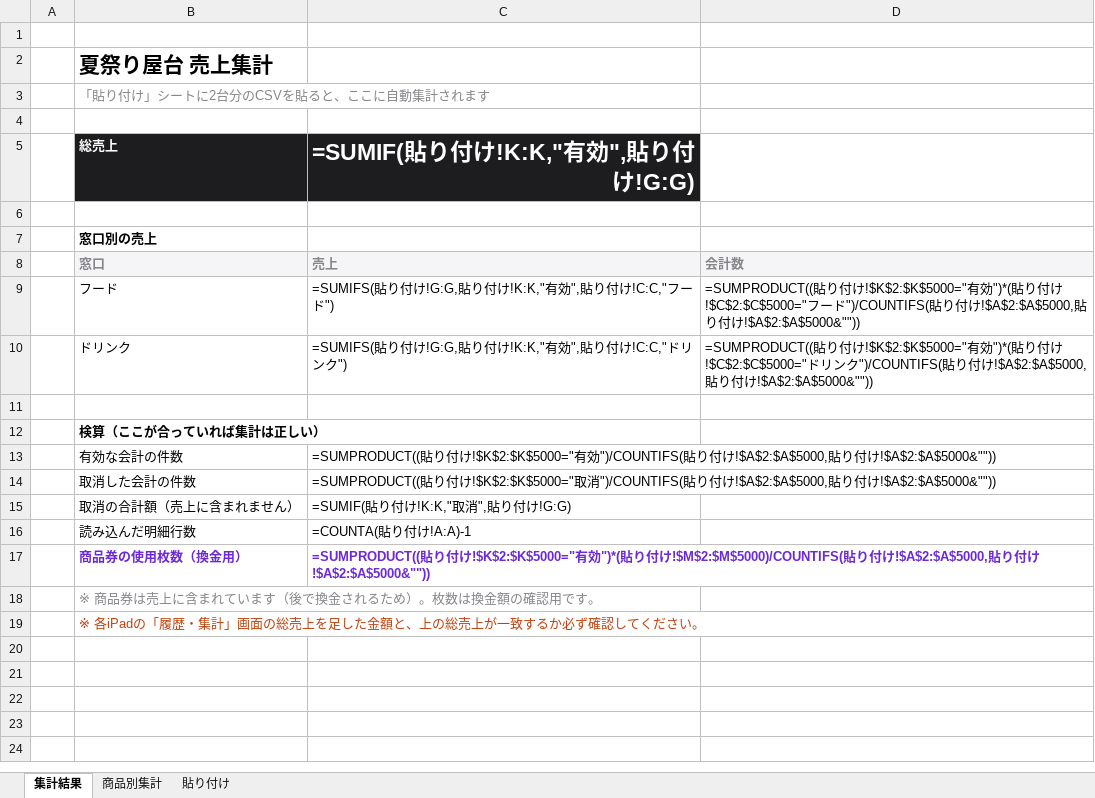
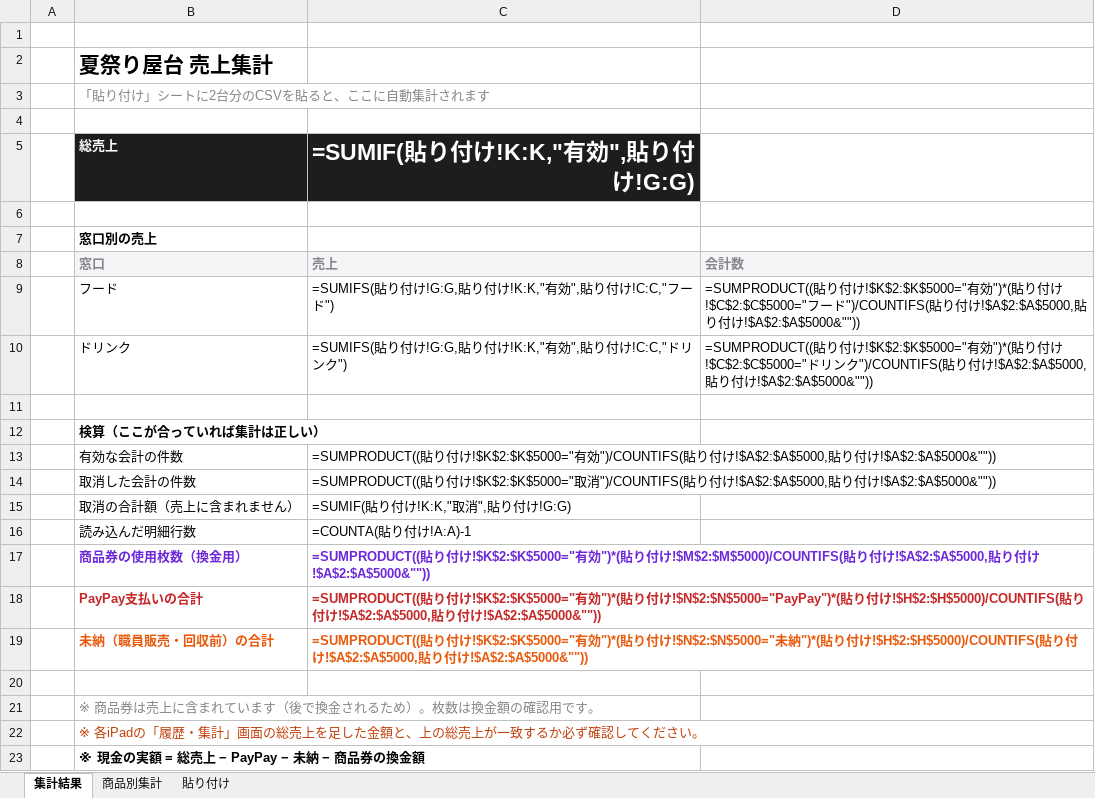
Before and after one commit to pumpstack-lab/natsumatsuri-pos, an Excel workbook: tools/夏祭り売上_合算テンプレート.xlsx, sheet 集計結果, drawn as a sheet; values as stored, in another font and other column widths than the file's, no borders; formulas without a stored value are shown as written; the diff names each change by its address in the sheet, - before the commit and + after, or states it on an @@ line.

Commit message:
feat: 職員販売・品切れ登録・ドリンク金種変更

```diff
--- a/tools/夏祭り売上_合算テンプレート.xlsx (sheet 集計結果)
+++ b/tools/夏祭り売上_合算テンプレート.xlsx (sheet 集計結果)
+row 18:  | PayPay支払いの合計 | =SUMPRODUCT((貼り付け!$K$2:$K$5000="有効")*(貼り付け!$N$2:$N$5000="PayPay")*(貼り付け!$H$2:$H$5000)/COUNTIFS(貼り付け!$A$2:$A$5000,貼り付け!$A$2:$A$5000&""))
+row 19:  | 未納（職員販売・回収前）の合計 | =SUMPRODUCT((貼り付け!$K$2:$K$5000="有効")*(貼り付け!$N$2:$N$5000="未納")*(貼り付け!$H$2:$H$5000)/COUNTIFS(貼り付け!$A$2:$A$5000,貼り付け!$A$2:$A$5000&""))
+row 20: (empty)
+row 23:  | ※ 現金の実額 = 総売上 − PayPay − 未納 − 商品券の換金額
```
Also changed, not shown: sheet 貼り付け, 15 other files.
